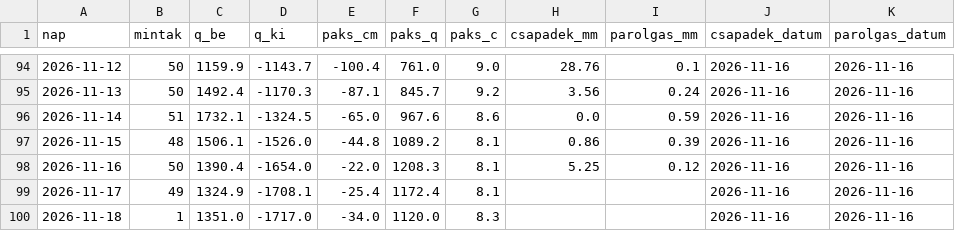
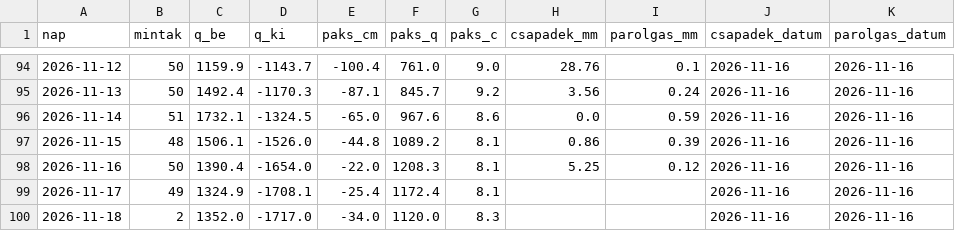
Before and after one commit to lpapp68/basin, a CSV file: archiv/napi.csv, drawn as a sheet; only a part is shown, gaps mark what is left out.

```diff
--- a/archiv/napi.csv
+++ b/archiv/napi.csv
@@ -99,2 +99,2 @@ nap,mintak,q_be,q_ki,paks_cm,paks_q,paks_c,csapadek_mm,parolgas_mm,csapadek_datu
 2026-11-17,49,1324.9,-1708.1,-25.4,1172.4,8.1,,,2026-11-16,2026-11-16
-2026-11-18,1,1351.0,-1717.0,-34.0,1120.0,8.3,,,2026-11-16,2026-11-16
+2026-11-18,2,1352.0,-1717.0,-34.0,1120.0,8.3,,,2026-11-16,2026-11-16
```
Also changed, not shown: archiv/duna_napi.csv, archiv/oras.csv, 4 other files.
